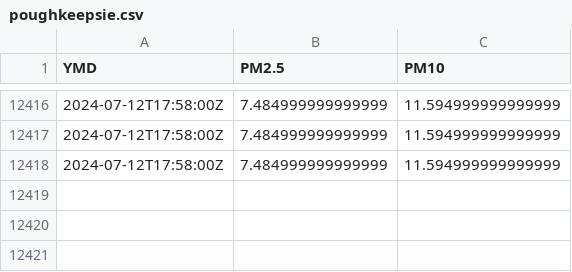
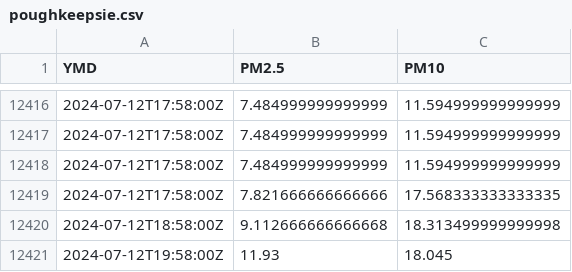
Before and after one commit to bardcesh/Poughkeepsie, a CSV file: data/poughkeepsie.csv, drawn as a sheet; only a part is shown, gaps mark what is left out.

Commit message:
GH ACTION Headlines Sat Jul 13 01:03:59 UTC 2024

```diff
--- a/data/poughkeepsie.csv
+++ b/data/poughkeepsie.csv
@@ -12418 +12418,4 @@ YMD,PM2.5,PM10
 2024-07-12T17:58:00Z,7.484999999999999,11.594999999999999
+2024-07-12T17:58:00Z,7.821666666666666,17.568333333333335
+2024-07-12T18:58:00Z,9.112666666666668,18.313499999999998
+2024-07-12T19:58:00Z,11.93,18.045
```
